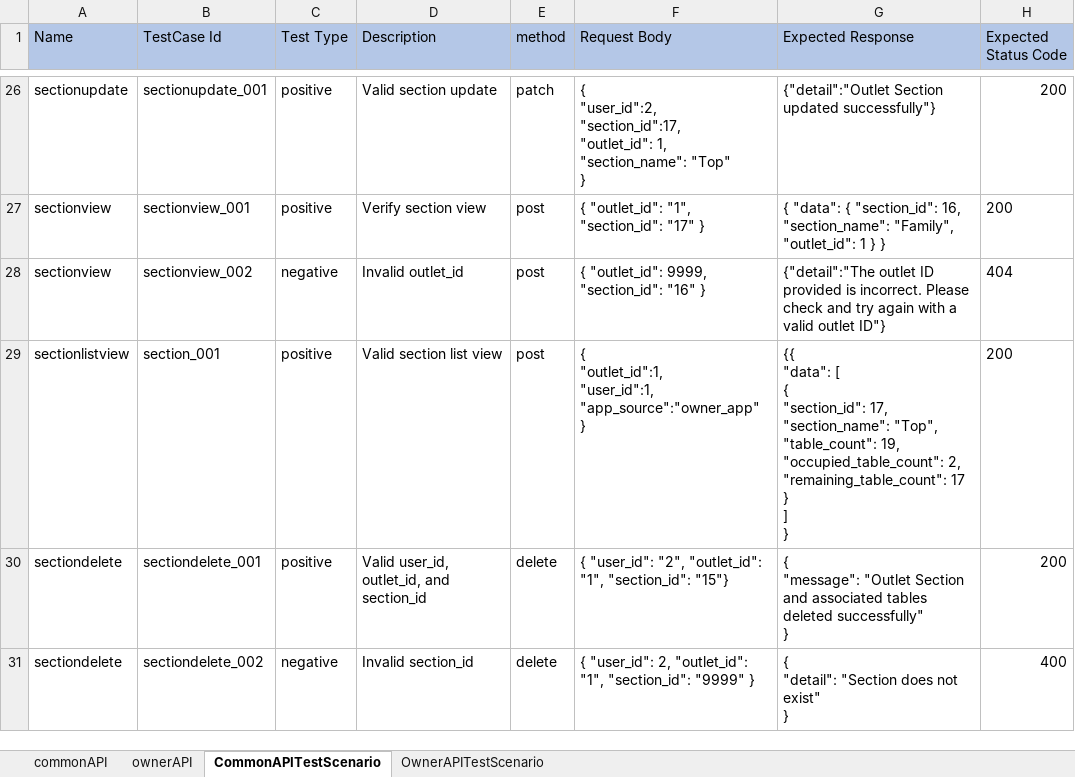
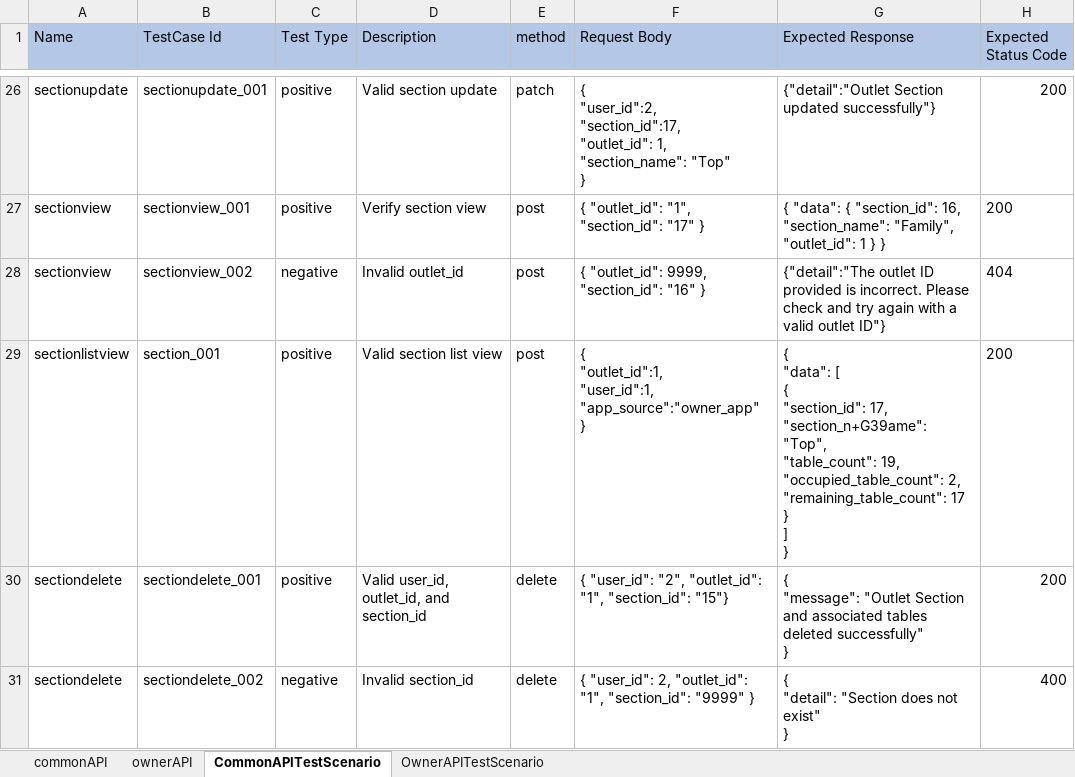
Before and after one commit to rajatkubde346/MenuMitraApiAutomates, an Excel workbook: target/test-classes/excelsheet/apiEndpoint.xlsx, sheet CommonAPITestScenario, drawn as a sheet; only a part is shown, gaps mark what is left out; values as stored, in another font and other column widths than the file's, no borders; ↵ is a line break in a cell; the diff names each change by its address in the sheet, - before the commit and + after, or states it on an @@ line.

```diff
--- a/target/test-classes/excelsheet/apiEndpoint.xlsx (sheet CommonAPITestScenario)
+++ b/target/test-classes/excelsheet/apiEndpoint.xlsx (sheet CommonAPITestScenario)
-G29 (Expected Response): {{ ↵ "data": [ ↵ { ↵ "section_id": 17, ↵ "section_name": "Top", ↵ "table_count":…
+G29 (Expected Response): { ↵ "data": [ ↵ { ↵ "section_id": 17, ↵ "section_n+G39ame": "Top", ↵ "table_count":…
```
Also changed, not shown: sheet commonAPI, 49 other files.
